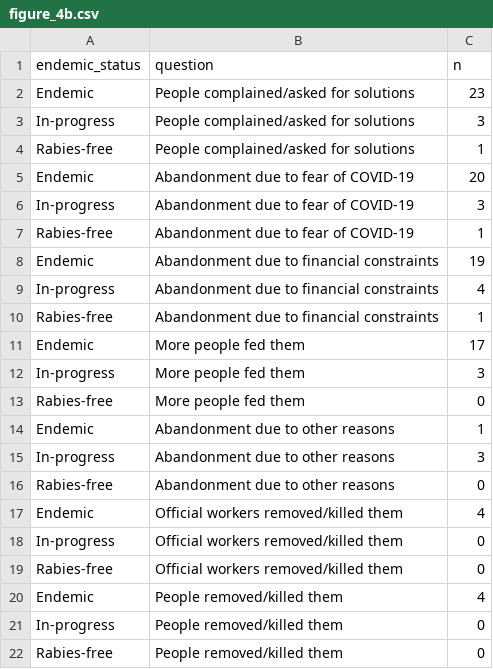
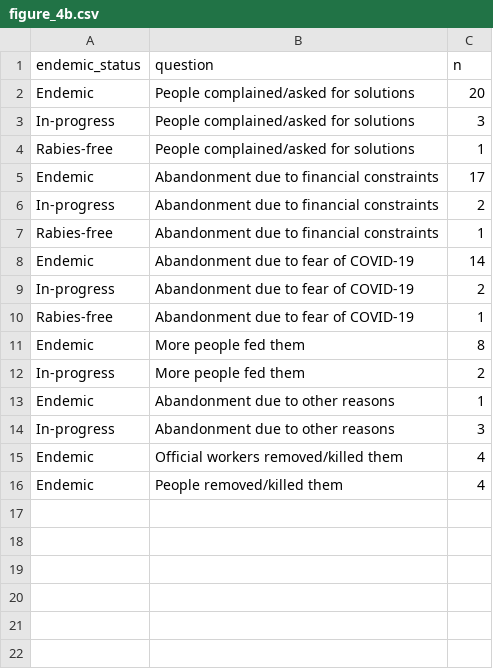
Before and after one commit to RSteenson/covid_rabies, a CSV file: Frontiers/output/figure_4b.csv, drawn as a sheet.

```diff
--- a/Frontiers/output/figure_4b.csv
+++ b/Frontiers/output/figure_4b.csv
@@ -1,22 +1,16 @@
 "endemic_status","question","n"
-"Endemic","People complained/asked for solutions",23
+"Endemic","People complained/asked for solutions",20
 "In-progress","People complained/asked for solutions",3
 "Rabies-free","People complained/asked for solutions",1
-"Endemic","Abandonment due to fear of COVID-19",20
-"In-progress","Abandonment due to fear of COVID-19",3
+"Endemic","Abandonment due to financial constraints",17
+"In-progress","Abandonment due to financial constraints",2
+"Rabies-free","Abandonment due to financial constraints",1
+"Endemic","Abandonment due to fear of COVID-19",14
+"In-progress","Abandonment due to fear of COVID-19",2
 "Rabies-free","Abandonment due to fear of COVID-19",1
-"Endemic","Abandonment due to financial constraints",19
-"In-progress","Abandonment due to financial constraints",4
-"Rabies-free","Abandonment due to financial constraints",1
-"Endemic","More people fed them",17
-"In-progress","More people fed them",3
-"Rabies-free","More people fed them",0
+"Endemic","More people fed them",8
+"In-progress","More people fed them",2
 "Endemic","Abandonment due to other reasons",1
 "In-progress","Abandonment due to other reasons",3
-"Rabies-free","Abandonment due to other reasons",0
 "Endemic","Official workers removed/killed them",4
-"In-progress","Official workers removed/killed them",0
-"Rabies-free","Official workers removed/killed them",0
 "Endemic","People removed/killed them",4
-"In-progress","People removed/killed them",0
-"Rabies-free","People removed/killed them",0
```
Also changed, not shown: Frontiers/output/figure_3a.csv, Frontiers/output/figure_3b.csv, 6 other files.
